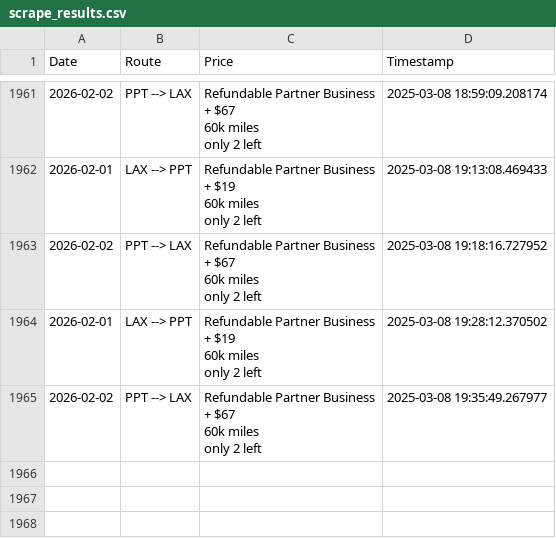
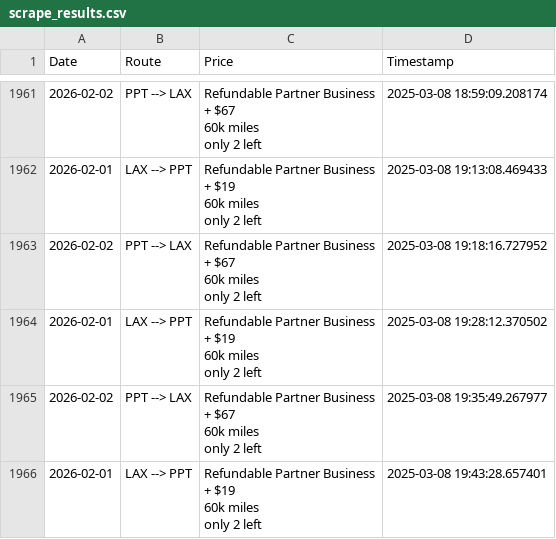
Before and after one commit to quinnstiegman/Waldorf-maldives-reward-search, a CSV file: scrape_results.csv, drawn as a sheet; only a part is shown, gaps mark what is left out.

```diff
--- a/scrape_results.csv
+++ b/scrape_results.csv
@@ -7889 +7889,5 @@ only 2 left",2025-03-08 19:28:12.370502
 only 2 left",2025-03-08 19:35:49.267977
+2026-02-01,LAX --> PPT,"Refundable Partner Business
++ $19
+60k miles
+only 2 left",2025-03-08 19:43:28.657401
```
